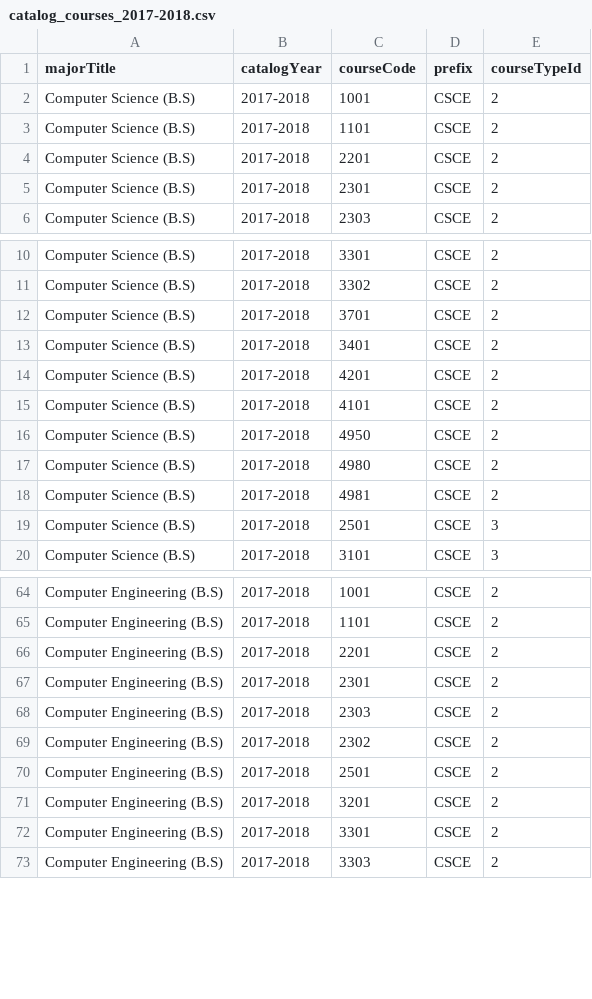
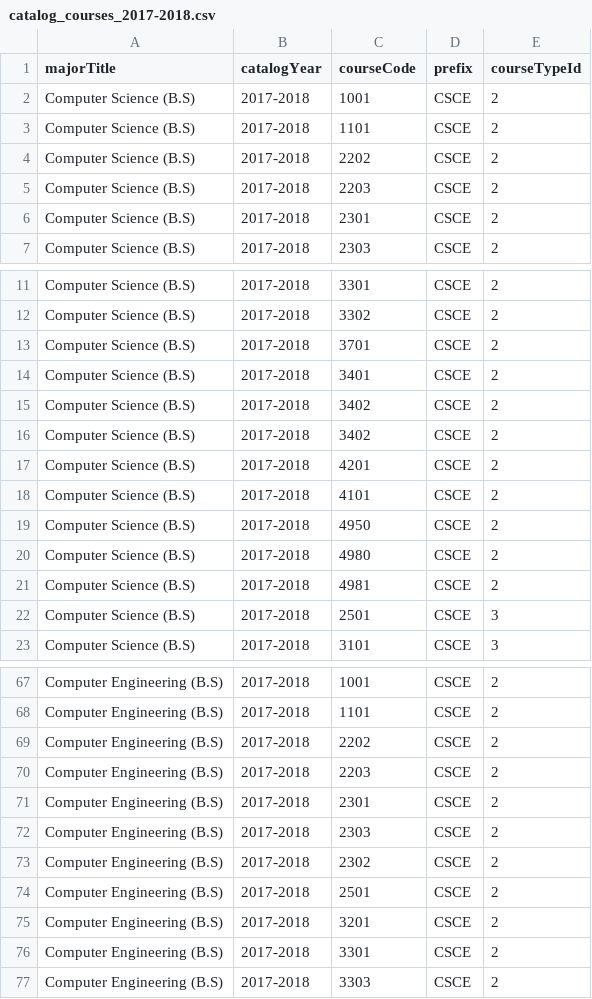
Before and after one commit to Advizly/Advisily, a CSV file: db/scrapper/src/csv/catalogs/catalog_courses_2017-2018.csv, drawn as a sheet; only a part is shown, gaps mark what is left out.

```diff
--- a/db/scrapper/src/csv/catalogs/catalog_courses_2017-2018.csv
+++ b/db/scrapper/src/csv/catalogs/catalog_courses_2017-2018.csv
@@ -3,3 +3,4 @@ Computer Science (B.S),2017-2018,1001,CSCE,2
 Computer Science (B.S),2017-2018,1101,CSCE,2
-Computer Science (B.S),2017-2018,2201,CSCE,2
+Computer Science (B.S),2017-2018,2202,CSCE,2
+Computer Science (B.S),2017-2018,2203,CSCE,2
 Computer Science (B.S),2017-2018,2301,CSCE,2
@@ -13,2 +14,4 @@ Computer Science (B.S),2017-2018,3701,CSCE,2
 Computer Science (B.S),2017-2018,3401,CSCE,2
+Computer Science (B.S),2017-2018,3402,CSCE,2
+Computer Science (B.S),2017-2018,3402,CSCE,2
 Computer Science (B.S),2017-2018,4201,CSCE,2
@@ -65,3 +68,4 @@ Computer Engineering (B.S),2017-2018,1001,CSCE,2
 Computer Engineering (B.S),2017-2018,1101,CSCE,2
-Computer Engineering (B.S),2017-2018,2201,CSCE,2
+Computer Engineering (B.S),2017-2018,2202,CSCE,2
+Computer Engineering (B.S),2017-2018,2203,CSCE,2
 Computer Engineering (B.S),2017-2018,2301,CSCE,2
```
Also changed, not shown: db/scrapper/src/csv/catalogs/catalog_courses_2016-2017.csv, db/scrapper/src/csv/requisites/courseRequisites.csv, 8 other files.
